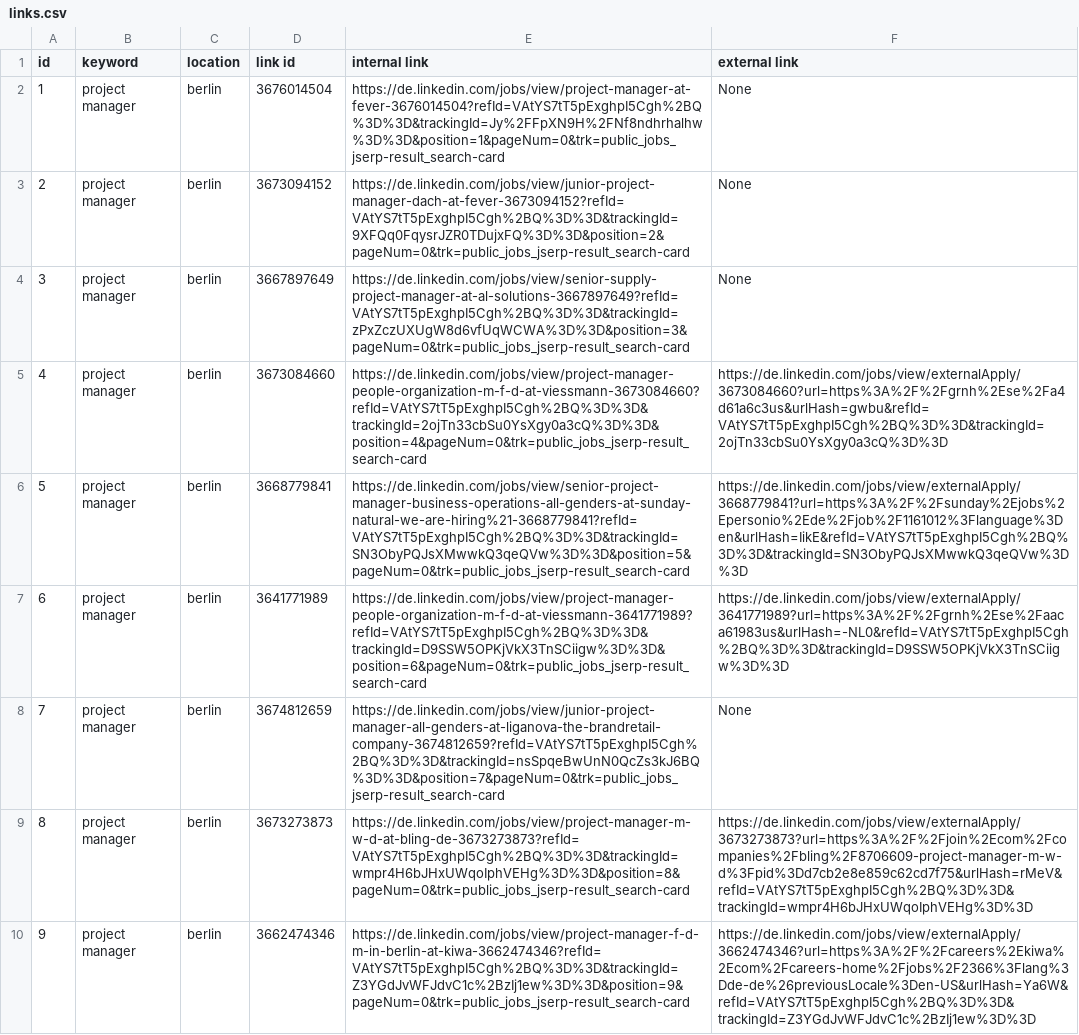
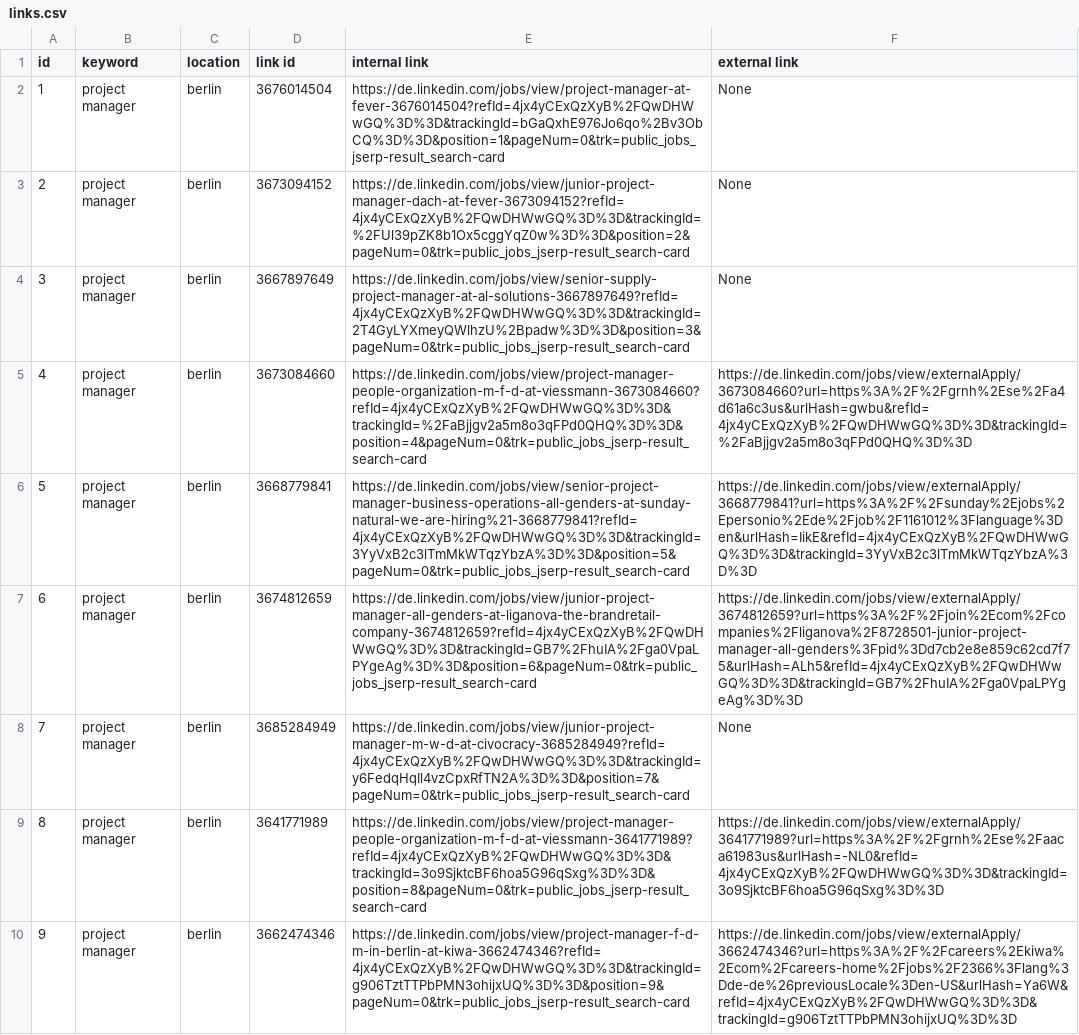
Before and after one commit to samidh93/AutoApplyApp, a CSV file: jobApp/data/links.csv, drawn as a sheet; only a part is shown; removed rows and columns are numbered as before the commit, all else as after; the diff covers the shown part only; the diff names each change by its address in the sheet, - before the commit and + after, or states it on an @@ line.

```diff
--- a/jobApp/data/links.csv
+++ b/jobApp/data/links.csv
-E2 (internal link): https://de.linkedin.com/jobs/view/project-manager-at-fever-3676014504?refId=VAtYS7tT5pExghpI5Cgh%2BQ%3D%3D&trackingId=Jy%2FFpXN9H%2FNf8ndhrhalhw%3D%3D&position=1&pageNum=0&trk=public_jobs_jserp-result_search-card
+E2 (internal link): https://de.linkedin.com/jobs/view/project-manager-at-fever-3676014504?refId=4jx4yCExQzXyB%2FQwDHWwGQ%3D%3D&trackingId=bGaQxhE976Jo6qo%2Bv3ObCQ%3D%3D&position=1&pageNum=0&trk=public_jobs_jserp-result_search-card
-E3 (internal link): https://de.linkedin.com/jobs/view/junior-project-manager-dach-at-fever-3673094152?refId=VAtYS7tT5pExghpI5Cgh%2BQ%3D%3D&trackingId=9XFQq0FqysrJZR0TDujxFQ%3D%3D&position=2&pageNum=0&trk=public_jobs_jserp-result_search-card
+E3 (internal link): https://de.linkedin.com/jobs/view/junior-project-manager-dach-at-fever-3673094152?refId=4jx4yCExQzXyB%2FQwDHWwGQ%3D%3D&trackingId=%2FUl39pZK8b1Ox5cggYqZ0w%3D%3D&position=2&pageNum=0&trk=public_jobs_jserp-result_search-card
-E4 (internal link): https://de.linkedin.com/jobs/view/senior-supply-project-manager-at-al-solutions-3667897649?refId=VAtYS7tT5pExghpI5Cgh%2BQ%3D%3D&trackingId=zPxZczUXUgW8d6vfUqWCWA%3D%3D&position=3&pageNum=0&trk=public_jobs_jserp-result_search-card
+E4 (internal link): https://de.linkedin.com/jobs/view/senior-supply-project-manager-at-al-solutions-3667897649?refId=4jx4yCExQzXyB%2FQwDHWwGQ%3D%3D&trackingId=2T4GyLYXmeyQWlhzU%2Bpadw%3D%3D&position=3&pageNum=0&trk=public_jobs_jserp-result_search-card
-E5 (internal link): https://de.linkedin.com/jobs/view/project-manager-people-organization-m-f-d-at-viessmann-3673084660?refId=VAtYS7tT5pExghpI5Cgh%2BQ%3D%3D&trackingId=2ojTn33cbSu0YsXgy0a3cQ%3D%3D&position=4&pageNum=0&trk=public_jobs_jserp-result_search-card
+E5 (internal link): https://de.linkedin.com/jobs/view/project-manager-people-organization-m-f-d-at-viessmann-3673084660?refId=4jx4yCExQzXyB%2FQwDHWwGQ%3D%3D&trackingId=%2FaBjjgv2a5m8o3qFPd0QHQ%3D%3D&position=4&pageNum=0&trk=public_jobs_jserp-result_search-card
-F5 (external link): https://de.linkedin.com/jobs/view/externalApply/3673084660?url=https%3A%2F%2Fgrnh%2Ese%2Fa4d61a6c3us&urlHash=gwbu&refId=VAtYS7tT5pExghpI5Cgh%2BQ%3D%3D&trackingId=2ojTn33cbSu0YsXgy0a3cQ%3D%3D
+F5 (external link): https://de.linkedin.com/jobs/view/externalApply/3673084660?url=https%3A%2F%2Fgrnh%2Ese%2Fa4d61a6c3us&urlHash=gwbu&refId=4jx4yCExQzXyB%2FQwDHWwGQ%3D%3D&trackingId=%2FaBjjgv2a5m8o3qFPd0QHQ%3D%3D
-E6 (internal link): https://de.linkedin.com/jobs/view/senior-project-manager-business-operations-all-genders-at-sunday-natural-we-are-hiring%21-3668779841?refId=VAtYS7tT5pExghpI5Cgh%2BQ%3D%3D&trackingId=SN3ObyPQJsXMwwkQ3qeQVw%3D%3D&position=5&pageNum=0&trk=public_jobs_jserp-result_search-card
+E6 (internal link): https://de.linkedin.com/jobs/view/senior-project-manager-business-operations-all-genders-at-sunday-natural-we-are-hiring%21-3668779841?refId=4jx4yCExQzXyB%2FQwDHWwGQ%3D%3D&trackingId=3YyVxB2c3lTmMkWTqzYbzA%3D%3D&position=5&pageNum=0&trk=public_jobs_jserp-result_search-card
-F6 (external link): https://de.linkedin.com/jobs/view/externalApply/3668779841?url=https%3A%2F%2Fsunday%2Ejobs%2Epersonio%2Ede%2Fjob%2F1161012%3Flanguage%3Den&urlHash=IikE&refId=VAtYS7tT5pExghpI5Cgh%2BQ%3D%3D&trackingId=SN3ObyPQJsXMwwkQ3qeQVw%3D%3D
+F6 (external link): https://de.linkedin.com/jobs/view/externalApply/3668779841?url=https%3A%2F%2Fsunday%2Ejobs%2Epersonio%2Ede%2Fjob%2F1161012%3Flanguage%3Den&urlHash=IikE&refId=4jx4yCExQzXyB%2FQwDHWwGQ%3D%3D&trackingId=3YyVxB2c3lTmMkWTqzYbzA%3D%3D
+row 7: 6 | project manager | berlin | 3674812659 | https://de.linkedin.com/jobs/view/junior-project-manager-all-genders-at-liganova-the-brandretail-company-3674812659?refId=4jx4yCExQzXyB%2FQwDHWwGQ%3D%3D&trackingId=GB7%2FhuIA%2Fga0VpaLPYgeAg%3D%3D&position=6&pageNum=0&trk=public_jobs_jserp-result_search-card | https://de.linkedin.com/jobs/view/externalApply/3674812659?url=https%3A%2F%2Fjoin%2Ecom%2Fcompanies%2Fliganova%2F8728501-junior-project-manager-all-genders%3Fpid%3Dd7cb2e8e859c62cd7f75&urlHash=ALh5&refId=4jx4yCExQzXyB%2FQwDHWwGQ%3D%3D&trackingId=GB7%2FhuIA%2Fga0VpaLPYgeAg%3D%3D
+row 8: 7 | project manager | berlin | 3685284949 | https://de.linkedin.com/jobs/view/junior-project-manager-m-w-d-at-civocracy-3685284949?refId=4jx4yCExQzXyB%2FQwDHWwGQ%3D%3D&trackingId=y6FedqHqIl4vzCpxRfTN2A%3D%3D&position=7&pageNum=0&trk=public_jobs_jserp-result_search-card | None
@@ column A (id) renumbered from row 9 down @@
-E9 (internal link): https://de.linkedin.com/jobs/view/project-manager-people-organization-m-f-d-at-viessmann-3641771989?refId=VAtYS7tT5pExghpI5Cgh%2BQ%3D%3D&trackingId=D9SSW5OPKjVkX3TnSCiigw%3D%3D&position=6&pageNum=0&trk=public_jobs_jserp-result_search-card
+E9 (internal link): https://de.linkedin.com/jobs/view/project-manager-people-organization-m-f-d-at-viessmann-3641771989?refId=4jx4yCExQzXyB%2FQwDHWwGQ%3D%3D&trackingId=3o9SjktcBF6hoa5G96qSxg%3D%3D&position=8&pageNum=0&trk=public_jobs_jserp-result_search-card
-F9 (external link): https://de.linkedin.com/jobs/view/externalApply/3641771989?url=https%3A%2F%2Fgrnh%2Ese%2Faaca61983us&urlHash=-NL0&refId=VAtYS7tT5pExghpI5Cgh%2BQ%3D%3D&trackingId=D9SSW5OPKjVkX3TnSCiigw%3D%3D
+F9 (external link): https://de.linkedin.com/jobs/view/externalApply/3641771989?url=https%3A%2F%2Fgrnh%2Ese%2Faaca61983us&urlHash=-NL0&refId=4jx4yCExQzXyB%2FQwDHWwGQ%3D%3D&trackingId=3o9SjktcBF6hoa5G96qSxg%3D%3D
-row 8: 7 | project manager | berlin | 3674812659 | https://de.linkedin.com/jobs/view/junior-project-manager-all-genders-at-liganova-the-brandretail-company-3674812659?refId=VAtYS7tT5pExghpI5Cgh%2BQ%3D%3D&trackingId=nsSpqeBwUnN0QcZs3kJ6BQ%3D%3D&position=7&pageNum=0&trk=public_jobs_jserp-result_search-card | None
-row 9: 8 | project manager | berlin | 3673273873 | https://de.linkedin.com/jobs/view/project-manager-m-w-d-at-bling-de-3673273873?refId=VAtYS7tT5pExghpI5Cgh%2BQ%3D%3D&trackingId=wmpr4H6bJHxUWqoIphVEHg%3D%3D&position=8&pageNum=0&trk=public_jobs_jserp-result_search-card | https://de.linkedin.com/jobs/view/externalApply/3673273873?url=https%3A%2F%2Fjoin%2Ecom%2Fcompanies%2Fbling%2F8706609-project-manager-m-w-d%3Fpid%3Dd7cb2e8e859c62cd7f75&urlHash=rMeV&refId=VAtYS7tT5pExghpI5Cgh%2BQ%3D%3D&trackingId=wmpr4H6bJHxUWqoIphVEHg%3D%3D
-E10 (internal link): https://de.linkedin.com/jobs/view/project-manager-f-d-m-in-berlin-at-kiwa-3662474346?refId=VAtYS7tT5pExghpI5Cgh%2BQ%3D%3D&trackingId=Z3YGdJvWFJdvC1c%2BzIj1ew%3D%3D&position=9&pageNum=0&trk=public_jobs_jserp-result_search-card
+E10 (internal link): https://de.linkedin.com/jobs/view/project-manager-f-d-m-in-berlin-at-kiwa-3662474346?refId=4jx4yCExQzXyB%2FQwDHWwGQ%3D%3D&trackingId=g906TztTTPbPMN3ohijxUQ%3D%3D&position=9&pageNum=0&trk=public_jobs_jserp-result_search-card
-F10 (external link): https://de.linkedin.com/jobs/view/externalApply/3662474346?url=https%3A%2F%2Fcareers%2Ekiwa%2Ecom%2Fcareers-home%2Fjobs%2F2366%3Flang%3Dde-de%26previousLocale%3Den-US&urlHash=Ya6W&refId=VAtYS7tT5pExghpI5Cgh%2BQ%3D%3D&trackingId=Z3YGdJvWFJdvC1c%2BzIj1ew%3D%3D
+F10 (external link): https://de.linkedin.com/jobs/view/externalApply/3662474346?url=https%3A%2F%2Fcareers%2Ekiwa%2Ecom%2Fcareers-home%2Fjobs%2F2366%3Flang%3Dde-de%26previousLocale%3Den-US&urlHash=Ya6W&refId=4jx4yCExQzXyB%2FQwDHWwGQ%3D%3D&trackingId=g906TztTTPbPMN3ohijxUQ%3D%3D
```
Also changed, not shown: 4 added rows, 5 removed rows and 22 edited cells elsewhere in this file, 6 other files.
